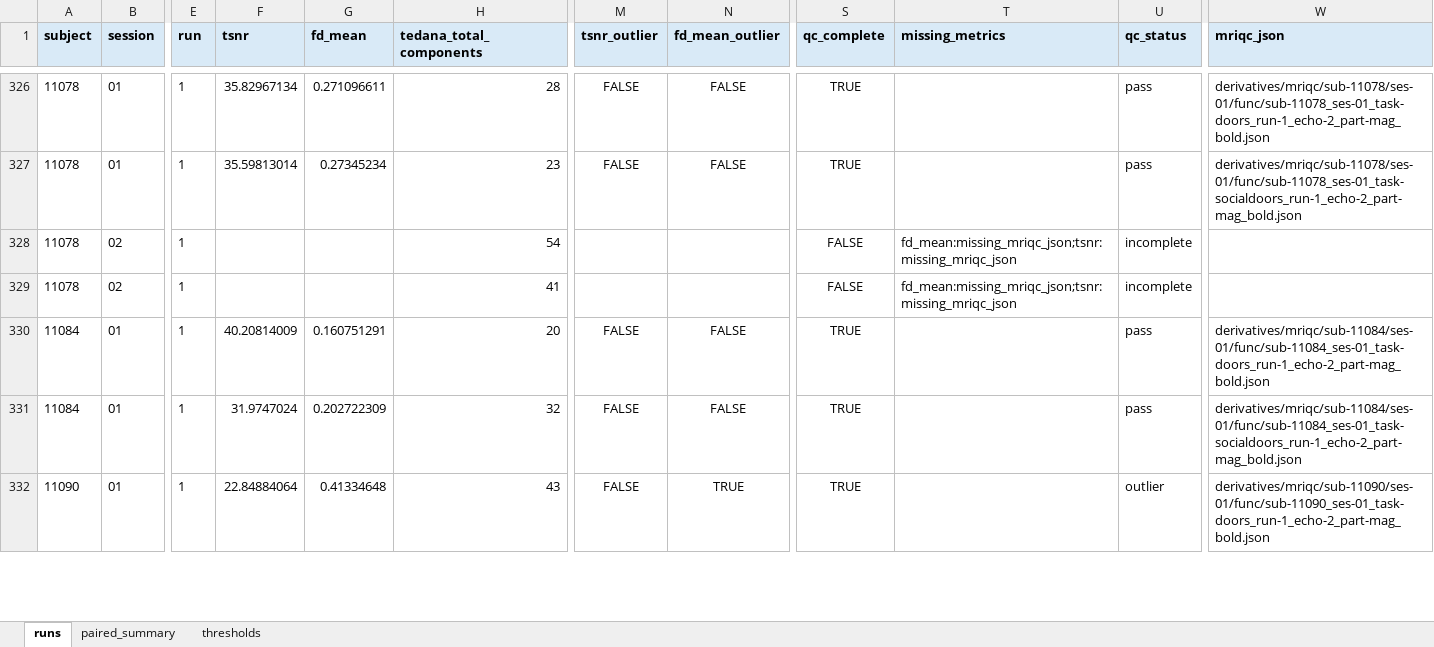
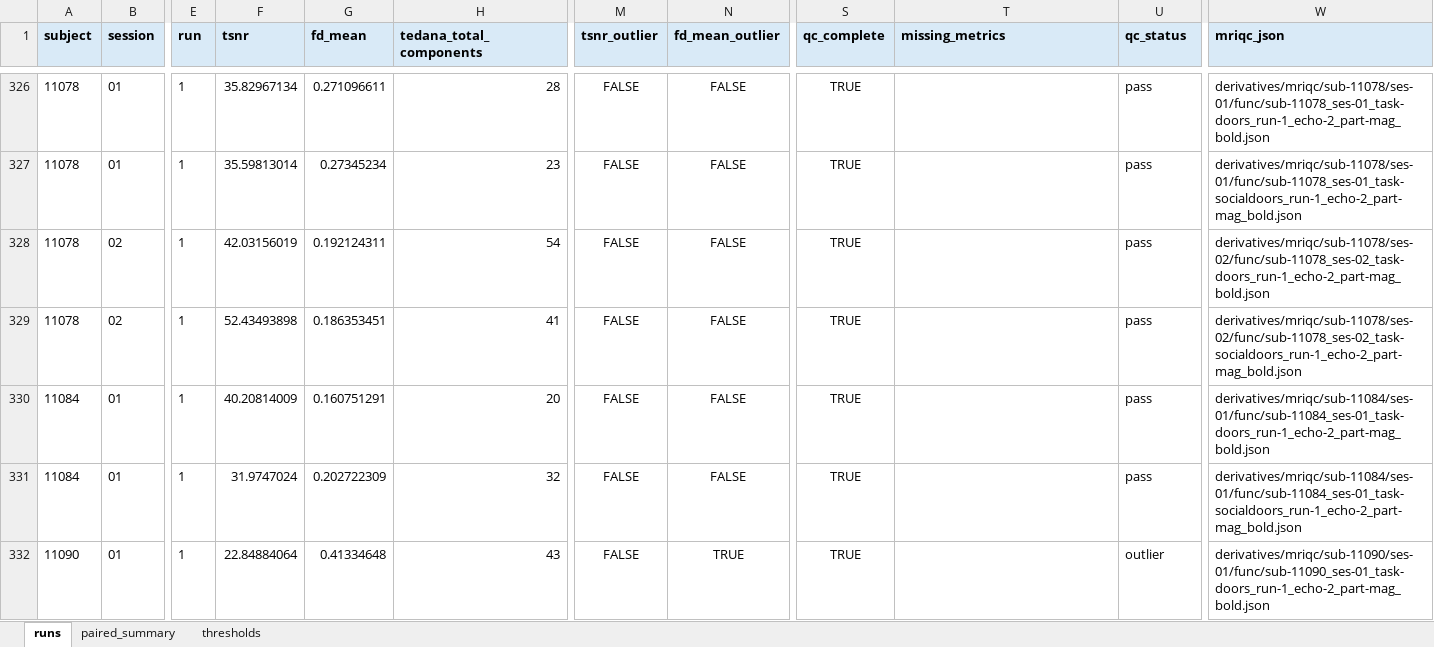
Before and after one commit to DVS-Lab/rf1-sra-linux2, an Excel workbook: qc/spreadsheets/socialdoors_qc.xlsx, sheet runs, drawn as a sheet; only a part is shown, gaps mark what is left out; values as stored, in another font and other column widths than the file's, no borders; conditional formats not drawn; the diff names each change by its address in the sheet, - before the commit and + after, or states it on an @@ line.

Commit message:
update logs with missing data

```diff
--- a/qc/spreadsheets/socialdoors_qc.xlsx (sheet runs)
+++ b/qc/spreadsheets/socialdoors_qc.xlsx (sheet runs)
-F328 (tsnr): (empty)
+F328 (tsnr): 42.03156019
-G328 (fd_mean): (empty)
+G328 (fd_mean): 0.192124311
-M328:M329 (tsnr_outlier): (empty)
+M328:M329 (tsnr_outlier): FALSE
-N328:N329 (fd_mean_outlier): (empty)
+N328:N329 (fd_mean_outlier): FALSE
-S328:S329 (qc_complete): FALSE
+S328:S329 (qc_complete): TRUE
-T328:T329 (missing_metrics): fd_mean:missing_mriqc_json;tsnr:missing_mriqc_json
+T328:T329 (missing_metrics): (empty)
-U328:U329 (qc_status): incomplete
+U328:U329 (qc_status): pass
-W328 (mriqc_json): (empty)
+W328 (mriqc_json): derivatives/mriqc/sub-11078/ses-02/func/sub-11078_ses-02_task-doors_run-1_echo-2_part-mag_bold.json
-F329 (tsnr): (empty)
+F329 (tsnr): 52.43493898
-G329 (fd_mean): (empty)
+G329 (fd_mean): 0.186353451
-W329 (mriqc_json): (empty)
+W329 (mriqc_json): derivatives/mriqc/sub-11078/ses-02/func/sub-11078_ses-02_task-socialdoors_run-1_echo-2_part-mag_bold.json
```
Also changed, not shown: sheet thresholds, sheet paired_summary, qc/spreadsheets/ugr_qc.xlsx, 6 other files.
